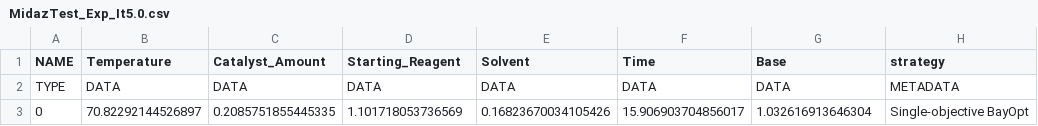
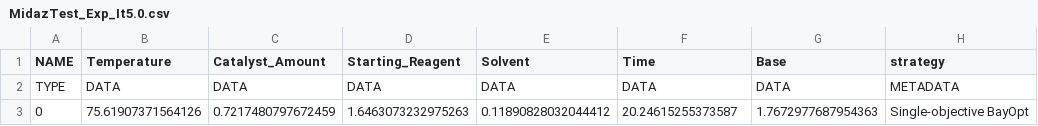
Before and after one commit to HiddenBao/ChemistryOptimization, a CSV file: DataSets/MidazTest/IterData/MidazTest_Exp_It5.0.csv, drawn as a sheet.

```diff
--- a/DataSets/MidazTest/IterData/MidazTest_Exp_It5.0.csv
+++ b/DataSets/MidazTest/IterData/MidazTest_Exp_It5.0.csv
@@ -2,2 +2,2 @@ NAME,Temperature,Catalyst_Amount,Starting_Reagent,Solvent,Time,Base,strategy
 TYPE,DATA,DATA,DATA,DATA,DATA,DATA,METADATA
-0,70.82292144526897,0.2085751855445335,1.101718053736569,0.16823670034105426,15.906903704856017,1.032616913646304,Single-objective BayOpt
+0,75.61907371564126,0.7217480797672459,1.6463073232975263,0.11890828032044412,20.24615255373587,1.7672977687954363,Single-objective BayOpt
```
Also changed, not shown: 2 other files.
